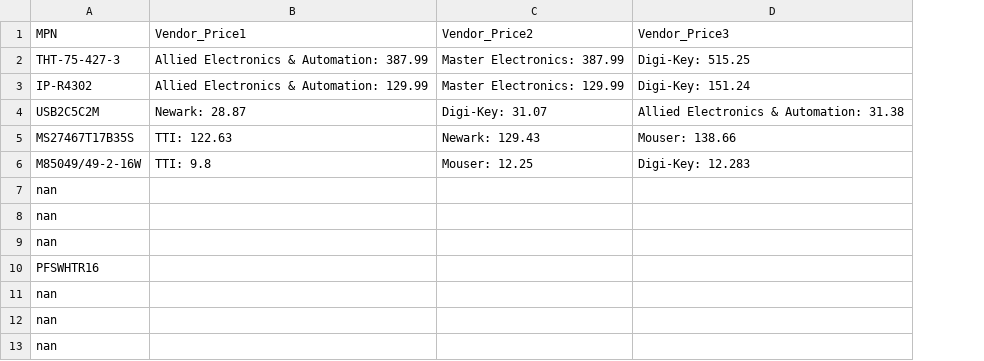
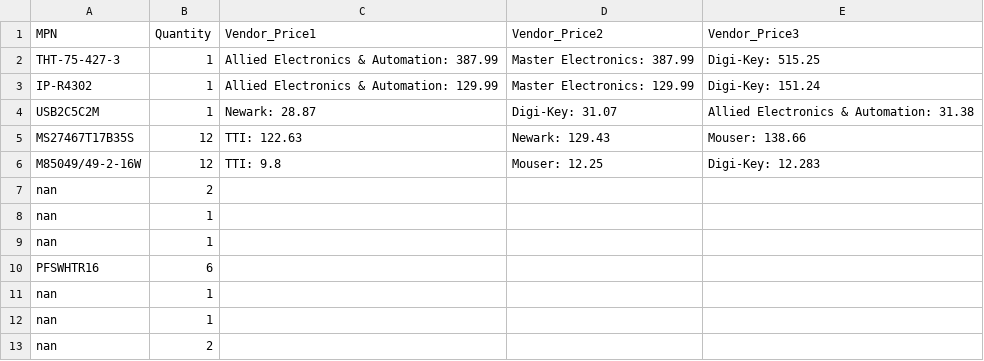
Before and after one commit to cym-zsgunter/CymSTARQuoteParsing, a CSV file: OutputQuotes.csv, drawn as a sheet; the diff names each change by its address in the sheet, - before the commit and + after, or states it on an @@ line.

Commit message:
Run Vendor_BOMS.py to generate BOM csv for each vendor
The Vendor_BOM.csv's can be inputted into their respective websites and from there, quotes can be generated directly from each vendors website

```diff
--- a/OutputQuotes.csv
+++ b/OutputQuotes.csv
+column B (Quantity), rows 2-13: 1 | 1 | 1 | 12 | 12 | 2 | 1 | 1 | 6 | 1 | 1 | 2
```
Also changed, not shown: 10 other files.
